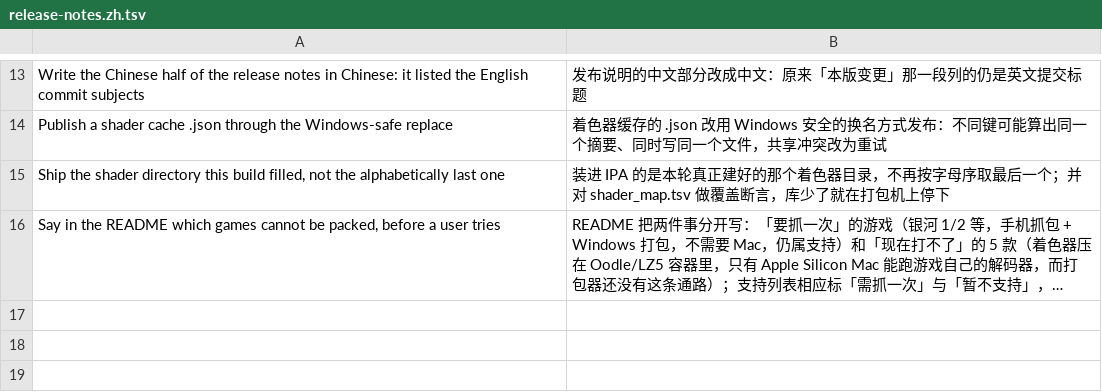
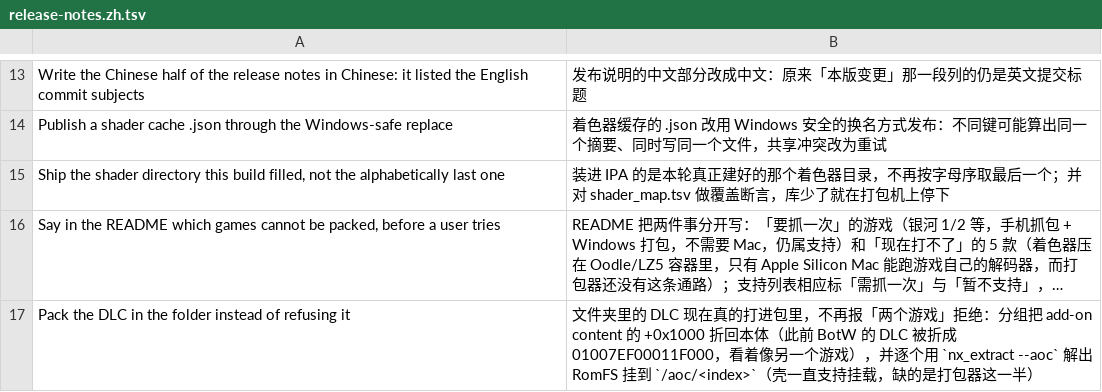
Before and after one commit to sunvincent037-ship-it/ns2ios-controller-touch, a TSV file: .github/release-notes.zh.tsv, drawn as a sheet; only a part is shown, gaps mark what is left out; long unchanged cells end in …; the diff names each change by its address in the sheet, - before the commit and + after, or states it on an @@ line.

Commit message:
Pack the DLC in the folder instead of refusing it
A folder holding Breath of the Wild and either of its packs stopped with
"the folder holds 2 different games (01007EF00011E000, 01007EF00011F000)".
Two bugs behind that one message.

scan_nsps folded a title ID to its application id with `tid - (tid &
0xFFF)`. That is right for a base game (...000) and for an update (...800,
which folds back), but add-on content sits at base + 0x1000 + index, so
taking only the low bits off left the DLC in a group of its own -- and
printed its folded id as if that were a title ID found in a file. Upstream
states the rule in one line (build_ipa_from_nsp.py: `app = tid if low == 0
else tid & ~0xFFF if low == 0x800 else (tid & ~0xFFF) - 0x1000`) and
handles the third case; this packer never did.

Behind it, fam['dlc'] was collected and then dropped: the log line said
"ignoring N DLC", so add-on content was never in a package from this route
even though the README claimed it was.

Fold the 0x1000 offset for add-on content, and extract each DLC's RomFS
with nx_extract --aoc into <App>/aoc/<index>/. The shell has always mounted
that: main.m points DM_AOC_DIR at <App>/aoc when it exists, hle_fs.c opens
DM_AOC_DIR/<index> for fs::MountAddOnContent, and hle_misc.c lists the
numeric directories as the owned indices. So the game sees exactly the DLC
in the folder, and none when there is none. The highest version wins when
the same DLC is there twice, an index whose file is gone is dropped from a
kept work folder, and a licence-only package (ticket, no data NCA) is named
for what it is instead of passing nx_extract's exception through.

```diff
--- a/.github/release-notes.zh.tsv
+++ b/.github/release-notes.zh.tsv
+row 17: Pack the DLC in the folder instead of refusing it | 文件夹里的 DLC 现在真的打进包里，不再报「两个游戏」拒绝：分组把 add-on content 的 +0x1000 折回本体（此前 BotW 的 DLC 被折成 01007EF00011F000，看着像另一个游戏），并逐个用 `nx_extract --aoc` 解出 RomFS 挂到 `/aoc/<index>`（壳一直支持挂载，缺的是打包器这一半）
```
Also changed, not shown: 3 other files.
